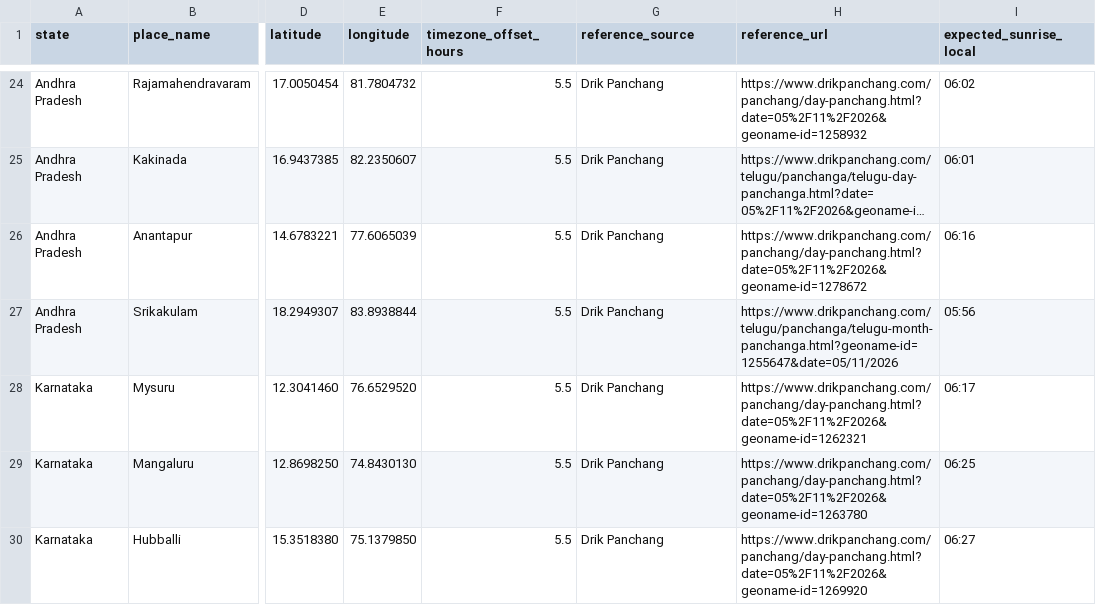
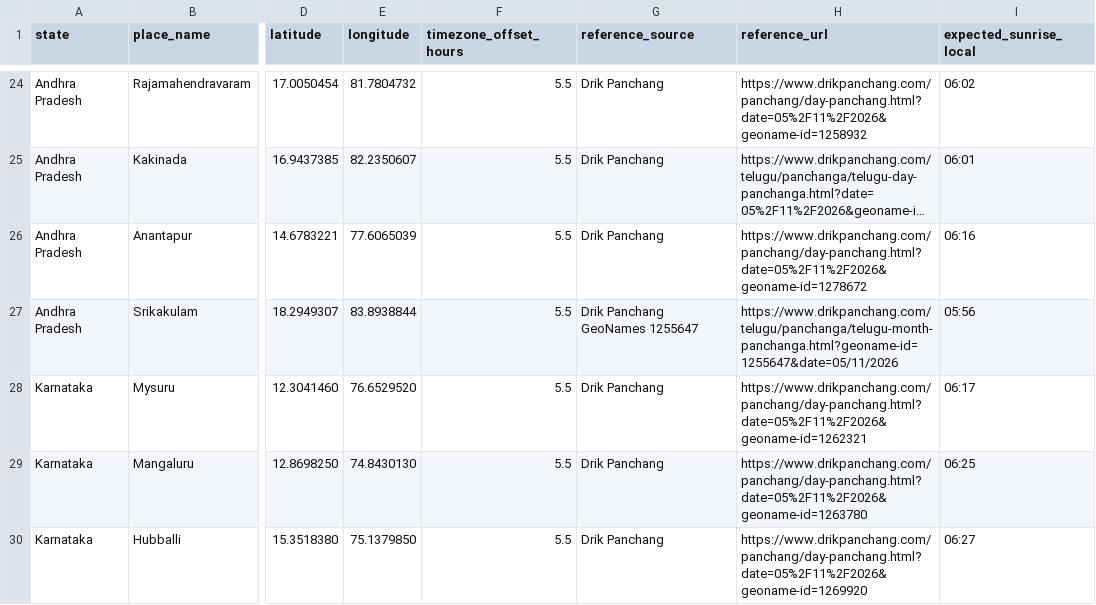
Before and after one commit to AmarnathreddyV/kaalam-mobile, a CSV file: backend/data/accuracy_reference.csv, drawn as a sheet; only a part is shown, gaps mark what is left out; long unchanged cells end in …; the diff names each change by its address in the sheet, - before the commit and + after, or states it on an @@ line.

Commit message:
Record Drik Panchang city ID in Srikakulam evidence

```diff
--- a/backend/data/accuracy_reference.csv
+++ b/backend/data/accuracy_reference.csv
-G27 (reference_source): Drik Panchang
+G27 (reference_source): Drik Panchang GeoNames 1255647
```
